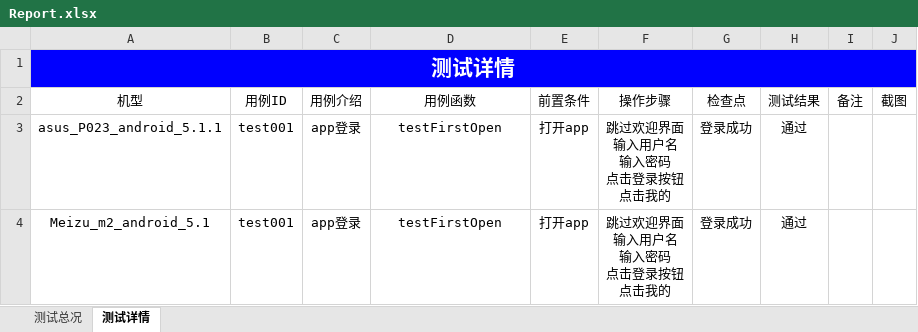
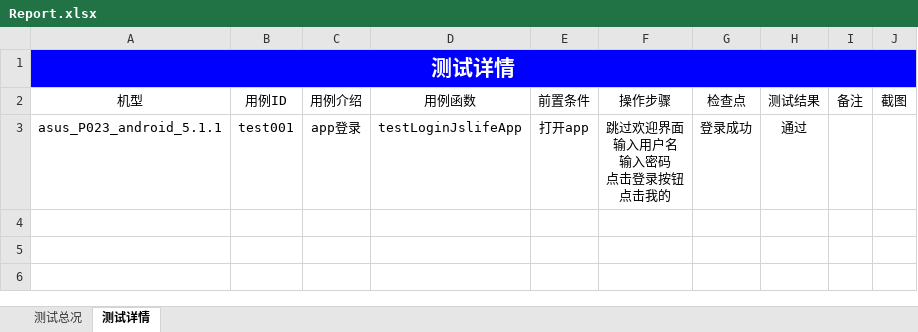
Before and after one commit to samesky2016/appium-test, an Excel workbook: Report/Report.xlsx, sheet 测试详情, drawn as a sheet; values as stored, in another font and other column widths than the file's, no borders; ↵ is a line break in a cell; the diff names each change by its address in the sheet, - before the commit and + after, or states it on an @@ line.

```diff
--- a/Report/Report.xlsx (sheet 测试详情)
+++ b/Report/Report.xlsx (sheet 测试详情)
-D3: testFirstOpen
+D3: testLoginJslifeApp
-row 4: Meizu_m2_android_5.1 | test001 | app登录 | testFirstOpen | 打开app | 跳过欢迎界面 ↵ 输入用户名 ↵ 输入密码 ↵ 点击登录按钮 ↵ 点击我的 | 登录成功 | 通过
```
Also changed, not shown: sheet 测试总况, charts or pictures, 7 other files.
